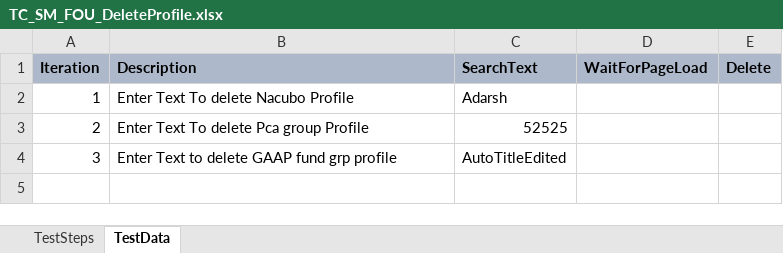
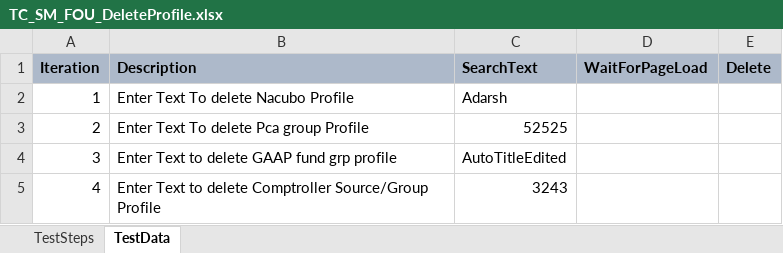
Before and after one commit to Aadarsh-03/rstars, an Excel workbook: src/main/java/TestSuite/MDOT/TestCases/MDOT/TC_SM_FOU_DeleteProfile.xlsx, sheet TestData, drawn as a sheet; values as stored, in another font and other column widths than the file's, no borders; the diff names each change by its address in the sheet, - before the commit and + after, or states it on an @@ line.

Commit message:
Added Comptroller source object profile

```diff
--- a/src/main/java/TestSuite/MDOT/TestCases/MDOT/TC_SM_FOU_DeleteProfile.xlsx (sheet TestData)
+++ b/src/main/java/TestSuite/MDOT/TestCases/MDOT/TC_SM_FOU_DeleteProfile.xlsx (sheet TestData)
+row 5: 4 | Enter Text to delete Comptroller Source/Group Profile | 3243
```
Also changed, not shown: src/main/java/TestSuite/MDOT/Scenarios/MDOT/TS_SM_FOU_NacuboSourceProfile_Regression_001.xlsx, src/main/java/TestSuite/MDOT/TestCases/MDOT/TC_SM_FOU_ListView_D2(AppYear).xlsx, 42 other files.
